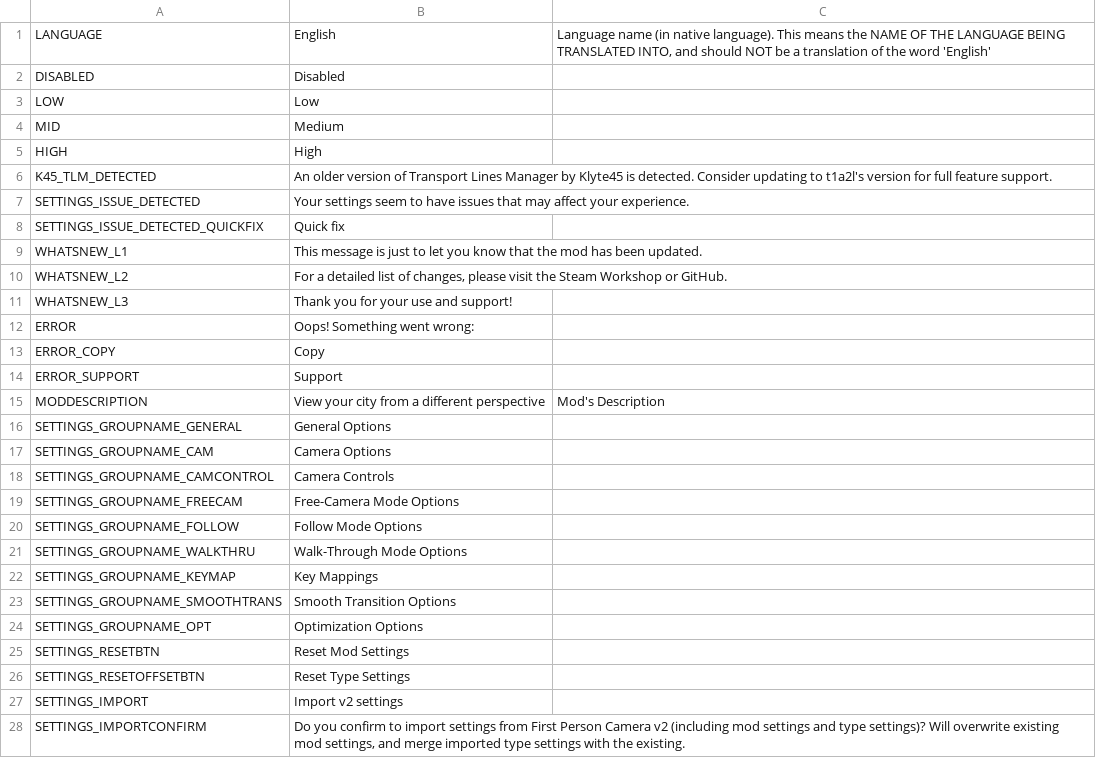
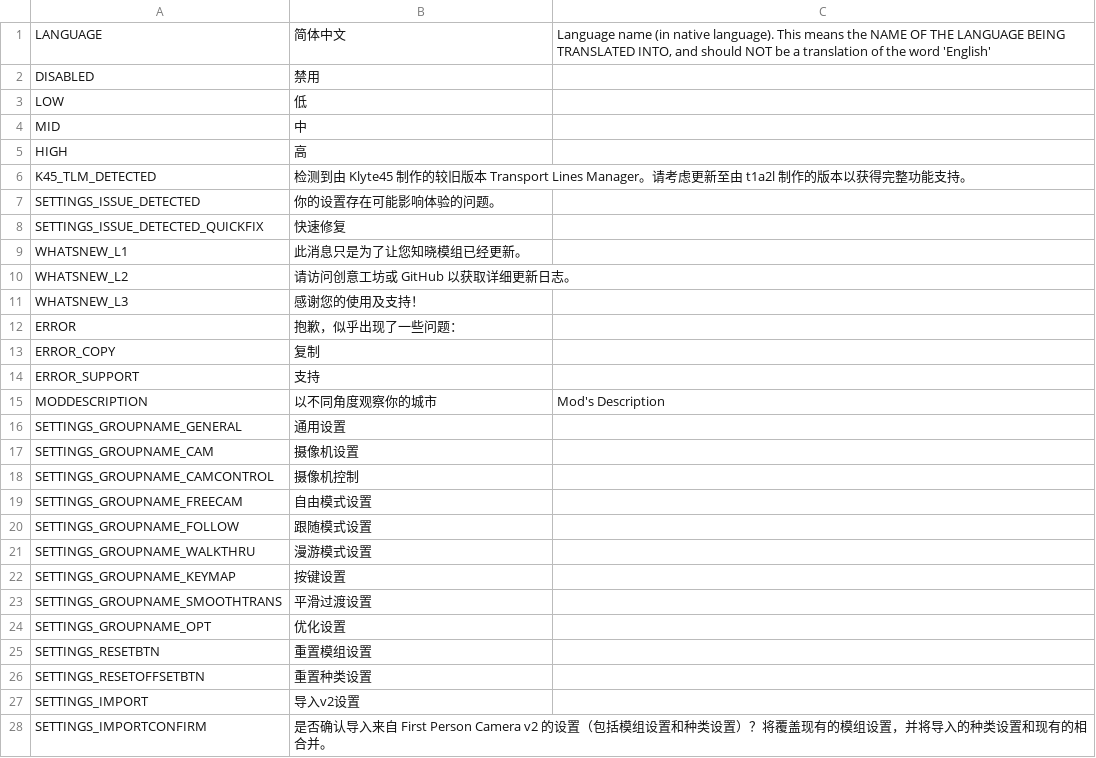
Before and after one commit to will258012/FPSCamera-Continued, a CSV file: FPSCamera/Translations/zh-CN.csv, drawn as a sheet; only a part is shown; the diff covers the shown part only.

Commit message:
New translations en-en.csv (Chinese Simplified)

```diff
--- a/FPSCamera/Translations/zh-CN.csv
+++ b/FPSCamera/Translations/zh-CN.csv
@@ -1,28 +1,28 @@
-"LANGUAGE","English","Language name (in native language).  This means the NAME OF THE LANGUAGE BEING TRANSLATED INTO, and should NOT be a translation of the word 'English'"
-"DISABLED","Disabled",""
-"LOW","Low",""
-"MID","Medium",""
-"HIGH","High",""
-"K45_TLM_DETECTED","An older version of Transport Lines Manager by Klyte45 is detected. Consider updating to t1a2l's version for full feature support.",""
-"SETTINGS_ISSUE_DETECTED","Your settings seem to have issues that may affect your experience.",""
-"SETTINGS_ISSUE_DETECTED_QUICKFIX","Quick fix",""
-"WHATSNEW_L1","This message is just to let you know that the mod has been updated.",""
-"WHATSNEW_L2","For a detailed list of changes, please visit the Steam Workshop or GitHub.",""
-"WHATSNEW_L3","Thank you for your use and support!",""
-"ERROR","Oops! Something went wrong:",""
-"ERROR_COPY","Copy",""
-"ERROR_SUPPORT","Support",""
-"MODDESCRIPTION","View your city from a different perspective","Mod's Description"
-"SETTINGS_GROUPNAME_GENERAL","General Options",""
-"SETTINGS_GROUPNAME_CAM","Camera Options",""
-"SETTINGS_GROUPNAME_CAMCONTROL","Camera Controls",""
-"SETTINGS_GROUPNAME_FREECAM","Free-Camera Mode Options",""
-"SETTINGS_GROUPNAME_FOLLOW","Follow Mode Options",""
-"SETTINGS_GROUPNAME_WALKTHRU","Walk-Through Mode Options",""
-"SETTINGS_GROUPNAME_KEYMAP","Key Mappings",""
-"SETTINGS_GROUPNAME_SMOOTHTRANS","Smooth Transition Options",""
-"SETTINGS_GROUPNAME_OPT","Optimization Options",""
-"SETTINGS_RESETBTN","Reset Mod Settings",""
-"SETTINGS_RESETOFFSETBTN","Reset Type Settings",""
-"SETTINGS_IMPORT","Import v2 settings",""
-"SETTINGS_IMPORTCONFIRM","Do you confirm to import settings from First Person Camera v2 (including mod settings and type settings)? Will overwrite existing mod settings, and merge imported type settings with the existing.",""
+"LANGUAGE","简体中文","Language name (in native language).  This means the NAME OF THE LANGUAGE BEING TRANSLATED INTO, and should NOT be a translation of the word 'English'"
+"DISABLED","禁用",""
+"LOW","低",""
+"MID","中",""
+"HIGH","高",""
+"K45_TLM_DETECTED","检测到由 Klyte45 制作的较旧版本 Transport Lines Manager。请考虑更新至由 t1a2l 制作的版本以获得完整功能支持。",""
+"SETTINGS_ISSUE_DETECTED","你的设置存在可能影响体验的问题。",""
+"SETTINGS_ISSUE_DETECTED_QUICKFIX","快速修复",""
+"WHATSNEW_L1","此消息只是为了让您知晓模组已经更新。",""
+"WHATSNEW_L2","请访问创意工坊或 GitHub 以获取详细更新日志。",""
+"WHATSNEW_L3","感谢您的使用及支持！",""
+"ERROR","抱歉，似乎出现了一些问题：",""
+"ERROR_COPY","复制",""
+"ERROR_SUPPORT","支持",""
+"MODDESCRIPTION","以不同角度观察你的城市","Mod's Description"
+"SETTINGS_GROUPNAME_GENERAL","通用设置",""
+"SETTINGS_GROUPNAME_CAM","摄像机设置",""
+"SETTINGS_GROUPNAME_CAMCONTROL","摄像机控制",""
+"SETTINGS_GROUPNAME_FREECAM","自由模式设置",""
+"SETTINGS_GROUPNAME_FOLLOW","跟随模式设置",""
+"SETTINGS_GROUPNAME_WALKTHRU","漫游模式设置",""
+"SETTINGS_GROUPNAME_KEYMAP","按键设置",""
+"SETTINGS_GROUPNAME_SMOOTHTRANS","平滑过渡设置",""
+"SETTINGS_GROUPNAME_OPT","优化设置",""
+"SETTINGS_RESETBTN","重置模组设置",""
+"SETTINGS_RESETOFFSETBTN","重置种类设置",""
+"SETTINGS_IMPORT","导入v2设置",""
+"SETTINGS_IMPORTCONFIRM","是否确认导入来自 First Person Camera v2 的设置（包括模组设置和种类设置）？将覆盖现有的模组设置，并将导入的种类设置和现有的相合并。",""
```
Also changed, not shown: 143 edited cells elsewhere in this file.
